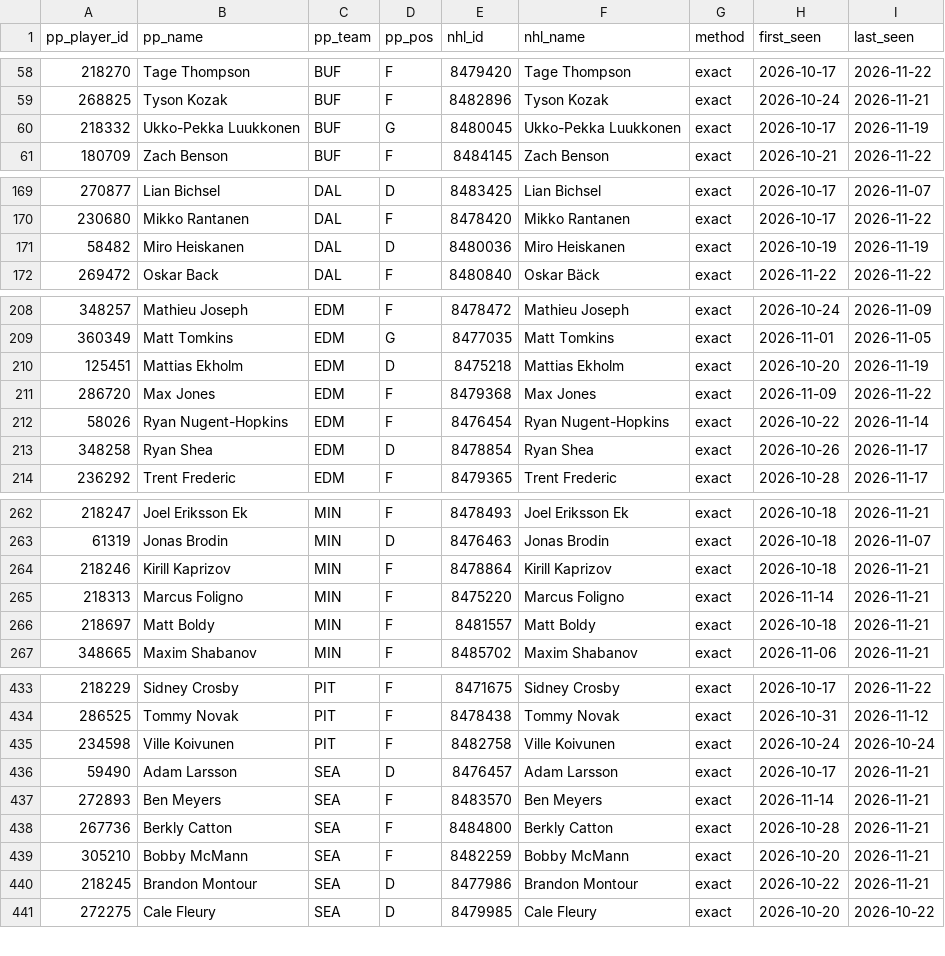
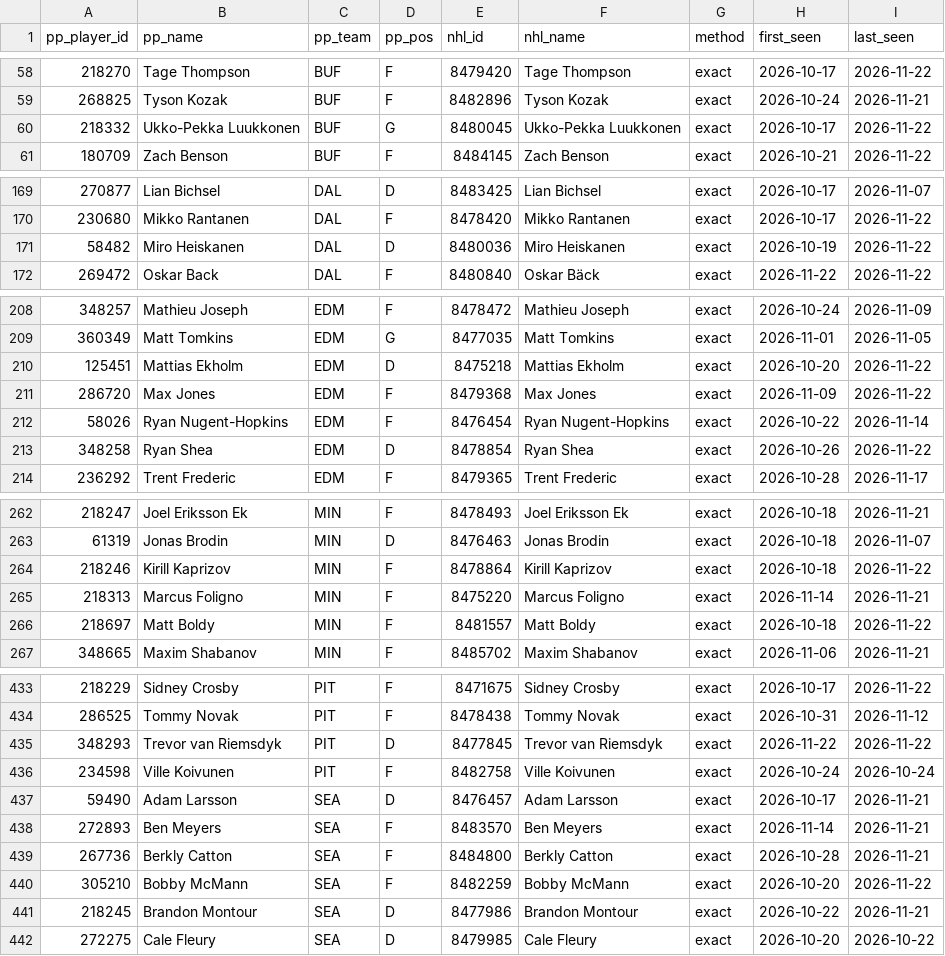
Before and after one commit to mileswilliams08/NHL-prop-model, a CSV file: data/player_map.csv, drawn as a sheet; only a part is shown, gaps mark what is left out; the diff covers the shown part only.

```diff
--- a/data/player_map.csv
+++ b/data/player_map.csv
@@ -59,3 +59,3 @@ pp_player_id,pp_name,pp_team,pp_pos,nhl_id,nhl_name,method,first_seen,last_seen
 268825,Tyson Kozak,BUF,F,8482896,Tyson Kozak,exact,2026-10-24,2026-11-21
-218332,Ukko-Pekka Luukkonen,BUF,G,8480045,Ukko-Pekka Luukkonen,exact,2026-10-17,2026-11-19
+218332,Ukko-Pekka Luukkonen,BUF,G,8480045,Ukko-Pekka Luukkonen,exact,2026-10-17,2026-11-22
 180709,Zach Benson,BUF,F,8484145,Zach Benson,exact,2026-10-21,2026-11-22
@@ -170,3 +170,3 @@ pp_player_id,pp_name,pp_team,pp_pos,nhl_id,nhl_name,method,first_seen,last_seen
 230680,Mikko Rantanen,DAL,F,8478420,Mikko Rantanen,exact,2026-10-17,2026-11-22
-58482,Miro Heiskanen,DAL,D,8480036,Miro Heiskanen,exact,2026-10-19,2026-11-19
+58482,Miro Heiskanen,DAL,D,8480036,Miro Heiskanen,exact,2026-10-19,2026-11-22
 269472,Oskar Back,DAL,F,8480840,Oskar Bäck,exact,2026-11-22,2026-11-22
@@ -209,6 +209,6 @@ pp_player_id,pp_name,pp_team,pp_pos,nhl_id,nhl_name,method,first_seen,last_seen
 360349,Matt Tomkins,EDM,G,8477035,Matt Tomkins,exact,2026-11-01,2026-11-05
-125451,Mattias Ekholm,EDM,D,8475218,Mattias Ekholm,exact,2026-10-20,2026-11-19
+125451,Mattias Ekholm,EDM,D,8475218,Mattias Ekholm,exact,2026-10-20,2026-11-22
 286720,Max Jones,EDM,F,8479368,Max Jones,exact,2026-11-09,2026-11-22
 58026,Ryan Nugent-Hopkins,EDM,F,8476454,Ryan Nugent-Hopkins,exact,2026-10-22,2026-11-14
-348258,Ryan Shea,EDM,D,8478854,Ryan Shea,exact,2026-10-26,2026-11-17
+348258,Ryan Shea,EDM,D,8478854,Ryan Shea,exact,2026-10-26,2026-11-22
 236292,Trent Frederic,EDM,F,8479365,Trent Frederic,exact,2026-10-28,2026-11-17
@@ -263,5 +263,5 @@ pp_player_id,pp_name,pp_team,pp_pos,nhl_id,nhl_name,method,first_seen,last_seen
 61319,Jonas Brodin,MIN,D,8476463,Jonas Brodin,exact,2026-10-18,2026-11-07
-218246,Kirill Kaprizov,MIN,F,8478864,Kirill Kaprizov,exact,2026-10-18,2026-11-21
+218246,Kirill Kaprizov,MIN,F,8478864,Kirill Kaprizov,exact,2026-10-18,2026-11-22
 218313,Marcus Foligno,MIN,F,8475220,Marcus Foligno,exact,2026-11-14,2026-11-21
-218697,Matt Boldy,MIN,F,8481557,Matt Boldy,exact,2026-10-18,2026-11-21
+218697,Matt Boldy,MIN,F,8481557,Matt Boldy,exact,2026-10-18,2026-11-22
 348665,Maxim Shabanov,MIN,F,8485702,Maxim Shabanov,exact,2026-11-06,2026-11-21
@@ -434,2 +434,3 @@ pp_player_id,pp_name,pp_team,pp_pos,nhl_id,nhl_name,method,first_seen,last_seen
 286525,Tommy Novak,PIT,F,8478438,Tommy Novak,exact,2026-10-31,2026-11-12
+348293,Trevor van Riemsdyk,PIT,D,8477845,Trevor van Riemsdyk,exact,2026-11-22,2026-11-22
 234598,Ville Koivunen,PIT,F,8482758,Ville Koivunen,exact,2026-10-24,2026-10-24
@@ -438,3 +439,3 @@ pp_player_id,pp_name,pp_team,pp_pos,nhl_id,nhl_name,method,first_seen,last_seen
 267736,Berkly Catton,SEA,F,8484800,Berkly Catton,exact,2026-10-28,2026-11-21
-305210,Bobby McMann,SEA,F,8482259,Bobby McMann,exact,2026-10-20,2026-11-21
+305210,Bobby McMann,SEA,F,8482259,Bobby McMann,exact,2026-10-20,2026-11-22
 218245,Brandon Montour,SEA,D,8477986,Brandon Montour,exact,2026-10-22,2026-11-21
```
Also changed, not shown: 2 edited cells elsewhere in this file, data/history/games.csv, data/underdog/player_map.csv, 8 other files.
